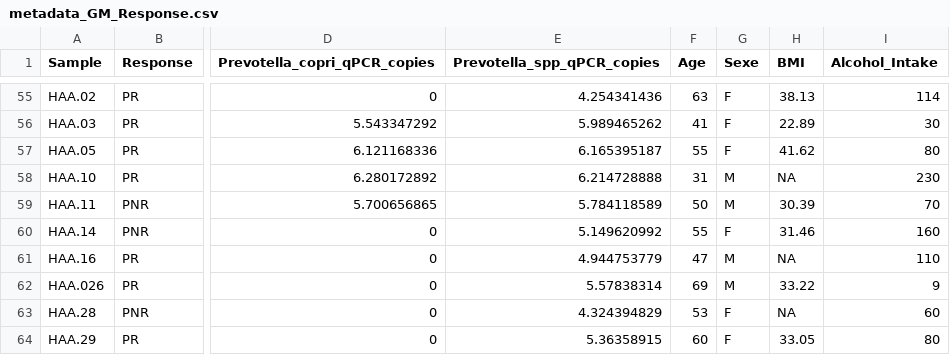
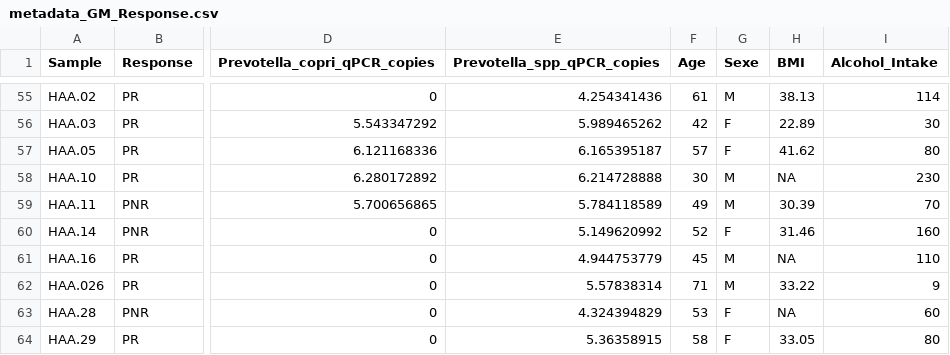
Before and after one commit to Desparteiro/HepatAlc-IM-Response, a CSV file: data/metadata_GM_Response.csv, drawn as a sheet; only a part is shown, gaps mark what is left out; the diff covers the shown part only; the diff names each change by its address in the sheet, - before the commit and + after, or states it on an @@ line.

```diff
--- a/data/metadata_GM_Response.csv
+++ b/data/metadata_GM_Response.csv
-F55 (Age): 63
+F55 (Age): 61
-G55 (Sexe): F
+G55 (Sexe): M
-F56 (Age): 41
+F56 (Age): 42
-F57 (Age): 55
+F57 (Age): 57
-F58 (Age): 31
+F58 (Age): 30
-F59 (Age): 50
+F59 (Age): 49
-F60 (Age): 55
+F60 (Age): 52
-F61 (Age): 47
+F61 (Age): 45
-F62 (Age): 69
+F62 (Age): 71
-F64 (Age): 60
+F64 (Age): 58
```
Also changed, not shown: 60 edited cells elsewhere in this file.
